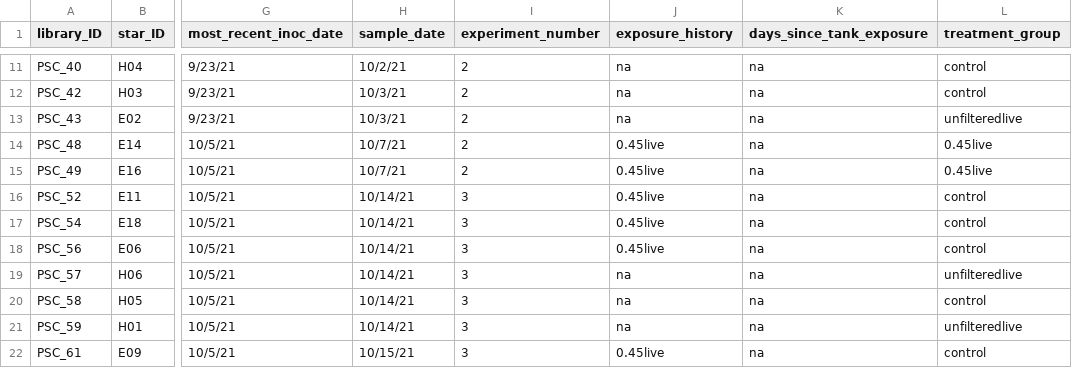
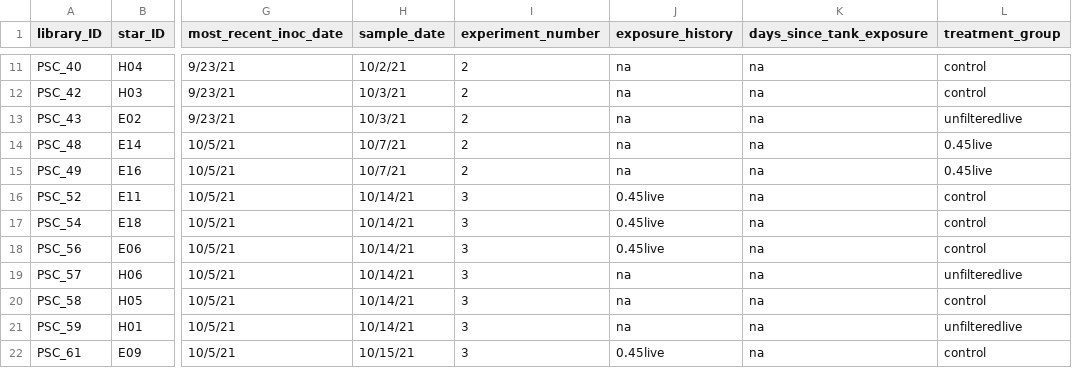
Before and after one commit to grace-ac/paper-pycno-sswd-2021-2022, a CSV file: data/sample_metadata.csv, drawn as a sheet; only a part is shown, gaps mark what is left out; the diff names each change by its address in the sheet, - before the commit and + after, or states it on an @@ line.

Commit message:
fix metadata for e14 and e16

```diff
--- a/data/sample_metadata.csv
+++ b/data/sample_metadata.csv
-J14:J15 (exposure_history): 0.45live
+J14:J15 (exposure_history): na
```
